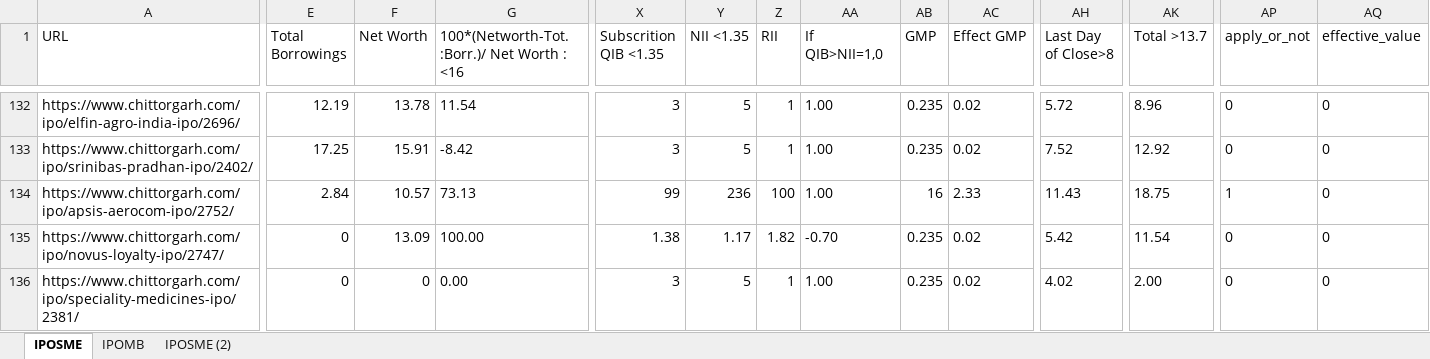
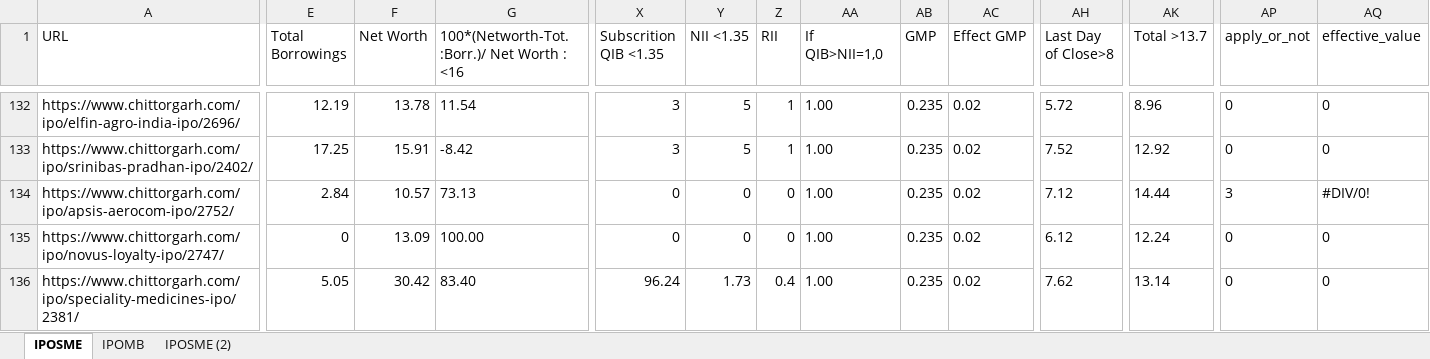
Before and after one commit to PrakharVasishtha/CapitalFund1, an Excel workbook: General.xlsx, sheet IPOSME, drawn as a sheet; only a part is shown, gaps mark what is left out; values as stored, in another font and other column widths than the file's, no borders; conditional formats not drawn; the diff covers the shown part only; the diff names each change by its address in the sheet, - before the commit and + after, or states it on an @@ line.

```diff
--- a/General.xlsx (sheet IPOSME)
+++ b/General.xlsx (sheet IPOSME)
-X134 (Subscrition QIB <1.35): 99
+X134 (Subscrition QIB <1.35): 0
-Y134 (NII <1.35): 236
+Y134 (NII <1.35): 0
-Z134 (RII): 100
+Z134 (RII): 0
-AB134 (GMP): 16
+AB134 (GMP): 0.235
-AC134 (Effect GMP): 2.33
+AC134 (Effect GMP): 0.02
-AH134 (Last Day of Close>8): 11.43
+AH134 (Last Day of Close>8): 7.12
-AK134 (Total >13.7): 18.75
+AK134 (Total >13.7): 14.44
-AP134 (apply_or_not): 1
+AP134 (apply_or_not): 3
-AQ134 (effective_value): 0
+AQ134 (effective_value): #DIV/0!
-X135 (Subscrition QIB <1.35): 1.38
+X135 (Subscrition QIB <1.35): 0
-Y135 (NII <1.35): 1.17
+Y135 (NII <1.35): 0
-Z135 (RII): 1.82
+Z135 (RII): 0
-AA135 (If QIB>NII=1,0): -0.70
+AA135 (If QIB>NII=1,0): 1.00
-AH135 (Last Day of Close>8): 5.42
+AH135 (Last Day of Close>8): 6.12
-AK135 (Total >13.7): 11.54
+AK135 (Total >13.7): 12.24
-E136 (Total Borrowings): 0
+E136 (Total Borrowings): 5.05
-F136 (Net Worth): 0
+F136 (Net Worth): 30.42
-G136: 0.00
+G136: 83.40
-X136 (Subscrition QIB <1.35): 3
+X136 (Subscrition QIB <1.35): 96.24
-Y136 (NII <1.35): 5
+Y136 (NII <1.35): 1.73
-Z136 (RII): 1
+Z136 (RII): 0.4
-AH136 (Last Day of Close>8): 4.02
+AH136 (Last Day of Close>8): 7.62
-AK136 (Total >13.7): 2.00
+AK136 (Total >13.7): 13.14
```
Also changed, not shown: 6 removed rows and 34 edited cells elsewhere in this sheet, sheet IPOMB, formulas that keep their value, 4 other files.
